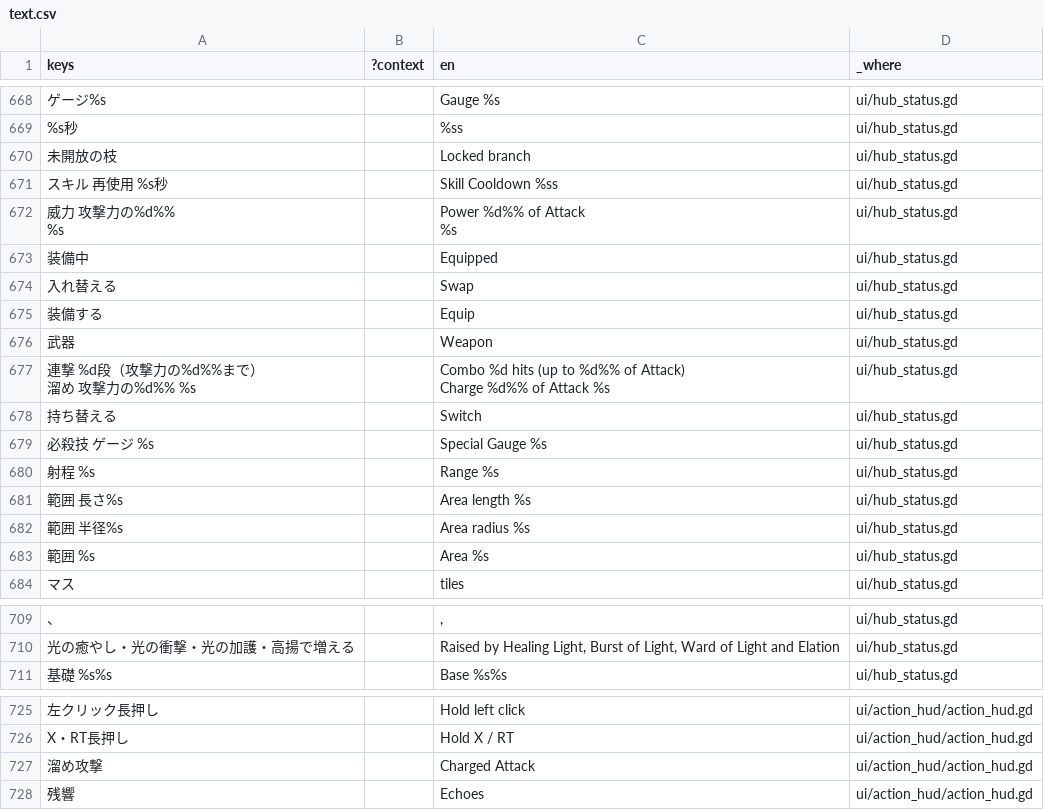
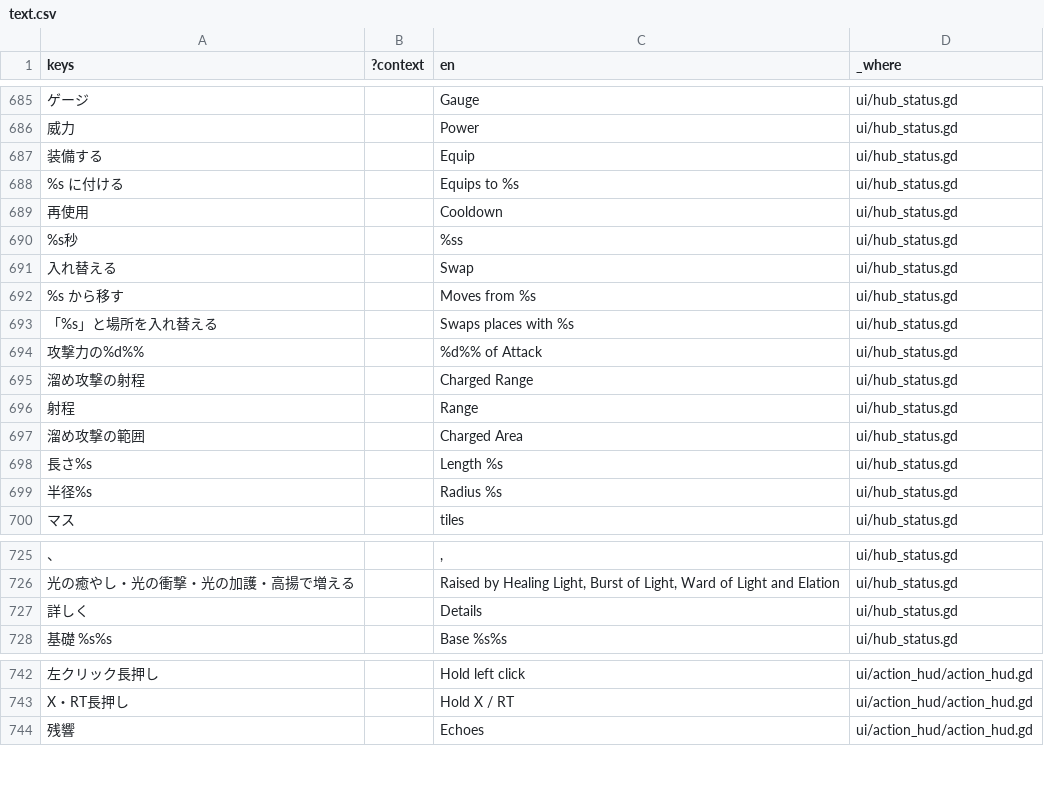
Before and after one commit to Termnix-IT/DungeonRemnant, a CSV file: rogue-like-play/locale/text.csv, drawn as a sheet; only a part is shown, gaps mark what is left out; removed rows and columns are numbered as before the commit, all else as after; ↵ is a line break in a cell; the diff covers the shown part only; the diff names each change by its address in the sheet, - before the commit and + after, or states it on an @@ line.

```diff
--- a/rogue-like-play/locale/text.csv
+++ b/rogue-like-play/locale/text.csv
-A685 (keys): ゲージ%s
+A685 (keys): ゲージ
-C685 (en): Gauge %s
+C685 (en): Gauge
+row 686: 威力 |  | Power | ui/hub_status.gd
@@ row 675 moved to row 687: 装備する @@
+row 688: %s に付ける |  | Equips to %s | ui/hub_status.gd
+row 689: 再使用 |  | Cooldown | ui/hub_status.gd
@@ row 670 moved to row 683: 未開放の枝 @@
-row 671: スキル 再使用 %s秒 |  | Skill Cooldown %ss | ui/hub_status.gd
-row 672: 威力 攻撃力の%d%% ↵ %s |  | Power %d%% of Attack ↵ %s | ui/hub_status.gd
@@ row 673 moved to row 662: 装備中 @@
@@ row 676 moved to row 677: 武器 @@
-row 677: 連撃 %d段（攻撃力の%d%%まで） ↵ 溜め 攻撃力の%d%% %s |  | Combo %d hits (up to %d%% of Attack) ↵ Charge %d%% of Attack %s | ui/hub_status.gd
@@ row 678 moved to row 681: 持ち替える @@
-row 679: 必殺技 ゲージ %s |  | Special Gauge %s | ui/hub_status.gd
+row 692: %s から移す |  | Moves from %s | ui/hub_status.gd
+row 693: 「%s」と場所を入れ替える |  | Swaps places with %s | ui/hub_status.gd
+row 694: 攻撃力の%d%% |  | %d%% of Attack | ui/hub_status.gd
+row 695: 溜め攻撃の射程 |  | Charged Range | ui/hub_status.gd
-A696 (keys): 射程 %s
+A696 (keys): 射程
-C696 (en): Range %s
+C696 (en): Range
+row 697: 溜め攻撃の範囲 |  | Charged Area | ui/hub_status.gd
-A698 (keys): 範囲 長さ%s
+A698 (keys): 長さ%s
-C698 (en): Area length %s
+C698 (en): Length %s
-A699 (keys): 範囲 半径%s
+A699 (keys): 半径%s
-C699 (en): Area radius %s
+C699 (en): Radius %s
-row 683: 範囲 %s |  | Area %s | ui/hub_status.gd
+row 727: 詳しく |  | Details | ui/hub_status.gd
-row 727: 溜め攻撃 |  | Charged Attack | ui/action_hud/action_hud.gd
```
Also changed, not shown: 14 added rows, 1 removed row and 5 moved rows elsewhere in this file, 18 other files.
